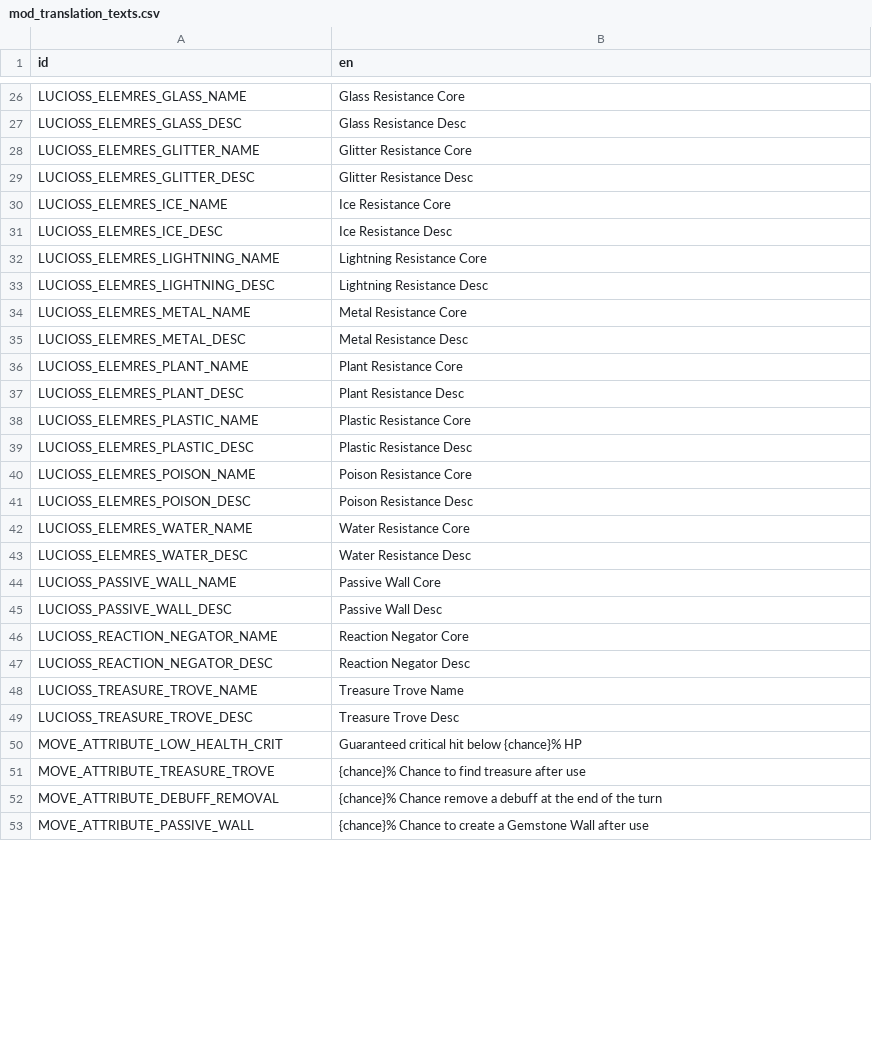
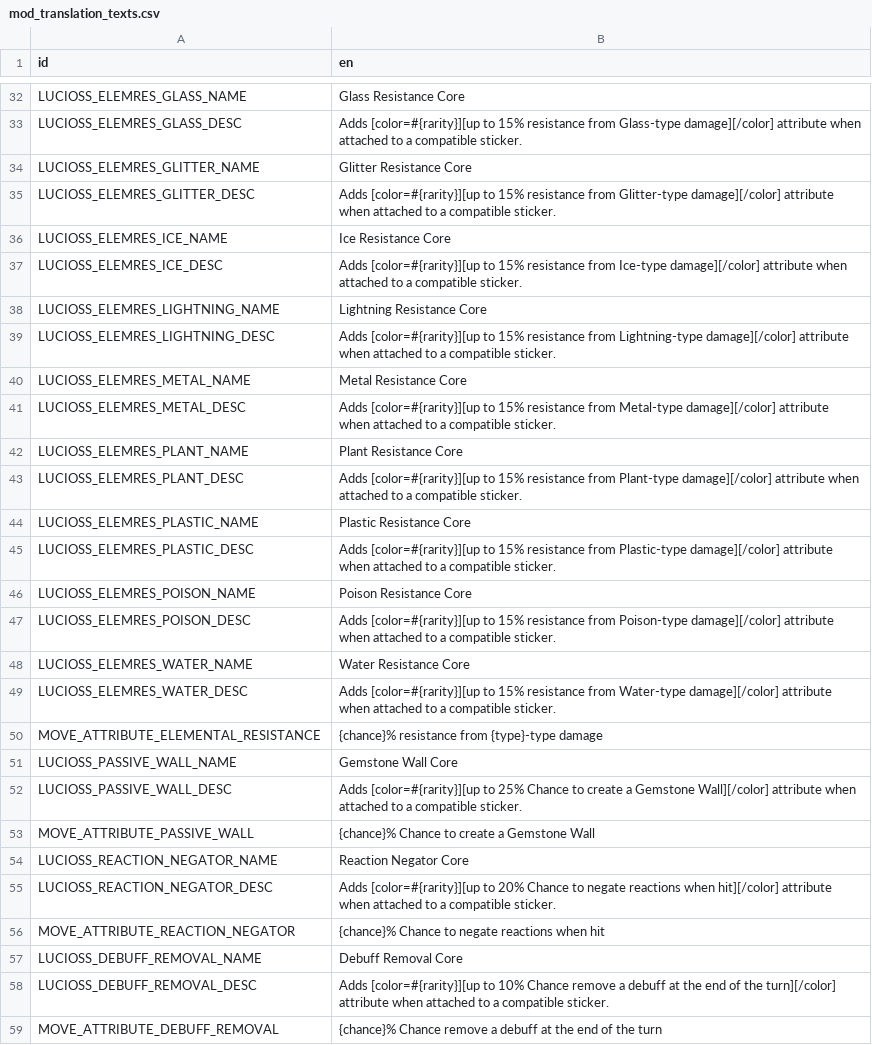
Before and after one commit to luciossjaen/sticker_rarity, a CSV file: translations/mod_translation_texts.csv, drawn as a sheet; only a part is shown, gaps mark what is left out; removed rows and columns are numbered as before the commit, all else as after; the diff covers the shown part only; the diff names each change by its address in the sheet, - before the commit and + after, or states it on an @@ line.

Commit message:
updated sticker core descriptions

```diff
--- a/translations/mod_translation_texts.csv
+++ b/translations/mod_translation_texts.csv
-B33 (en): Glass Resistance Desc
+B33 (en): Adds [color=#{rarity}][up to 15% resistance from Glass-type damage][/color] attribute when attached to a compatible sticker.
-B35 (en): Glitter Resistance Desc
+B35 (en): Adds [color=#{rarity}][up to 15% resistance from Glitter-type damage][/color] attribute when attached to a compatible sticker.
-B37 (en): Ice Resistance Desc
+B37 (en): Adds [color=#{rarity}][up to 15% resistance from Ice-type damage][/color] attribute when attached to a compatible sticker.
-B39 (en): Lightning Resistance Desc
+B39 (en): Adds [color=#{rarity}][up to 15% resistance from Lightning-type damage][/color] attribute when attached to a compatible sticker.
-B41 (en): Metal Resistance Desc
+B41 (en): Adds [color=#{rarity}][up to 15% resistance from Metal-type damage][/color] attribute when attached to a compatible sticker.
-B43 (en): Plant Resistance Desc
+B43 (en): Adds [color=#{rarity}][up to 15% resistance from Plant-type damage][/color] attribute when attached to a compatible sticker.
-B45 (en): Plastic Resistance Desc
+B45 (en): Adds [color=#{rarity}][up to 15% resistance from Plastic-type damage][/color] attribute when attached to a compatible sticker.
-B47 (en): Poison Resistance Desc
+B47 (en): Adds [color=#{rarity}][up to 15% resistance from Poison-type damage][/color] attribute when attached to a compatible sticker.
-B49 (en): Water Resistance Desc
+B49 (en): Adds [color=#{rarity}][up to 15% resistance from Water-type damage][/color] attribute when attached to a compatible sticker.
@@ row 57 moved to row 50: MOVE_ATTRIBUTE_ELEMENTAL_RESISTANCE @@
-B51 (en): Passive Wall Core
+B51 (en): Gemstone Wall Core
-B52 (en): Passive Wall Desc
+B52 (en): Adds [color=#{rarity}][up to 25% Chance to create a Gemstone Wall][/color] attribute when attached to a compatible sticker.
+row 53: MOVE_ATTRIBUTE_PASSIVE_WALL | {chance}% Chance to create a Gemstone Wall
-B55 (en): Reaction Negator Desc
+B55 (en): Adds [color=#{rarity}][up to 20% Chance to negate reactions when hit][/color] attribute when attached to a compatible sticker.
-row 48: LUCIOSS_TREASURE_TROVE_NAME | Treasure Trove Name
-row 49: LUCIOSS_TREASURE_TROVE_DESC | Treasure Trove Desc
@@ row 50 moved to row 12: MOVE_ATTRIBUTE_LOW_HEALTH_CRIT @@
-row 51: MOVE_ATTRIBUTE_TREASURE_TROVE | {chance}% Chance to find treasure after use
+row 56: MOVE_ATTRIBUTE_REACTION_NEGATOR | {chance}% Chance to negate reactions when hit
+row 57: LUCIOSS_DEBUFF_REMOVAL_NAME | Debuff Removal Core
+row 58: LUCIOSS_DEBUFF_REMOVAL_DESC | Adds [color=#{rarity}][up to 10% Chance remove a debuff at the end of the turn][/color] attribute when attached to a compatible sticker.
-row 53: MOVE_ATTRIBUTE_PASSIVE_WALL | {chance}% Chance to create a Gemstone Wall after use
```
Also changed, not shown: 1 added row, 1 removed row, 4 moved rows and 13 edited cells elsewhere in this file, 1 other file.
